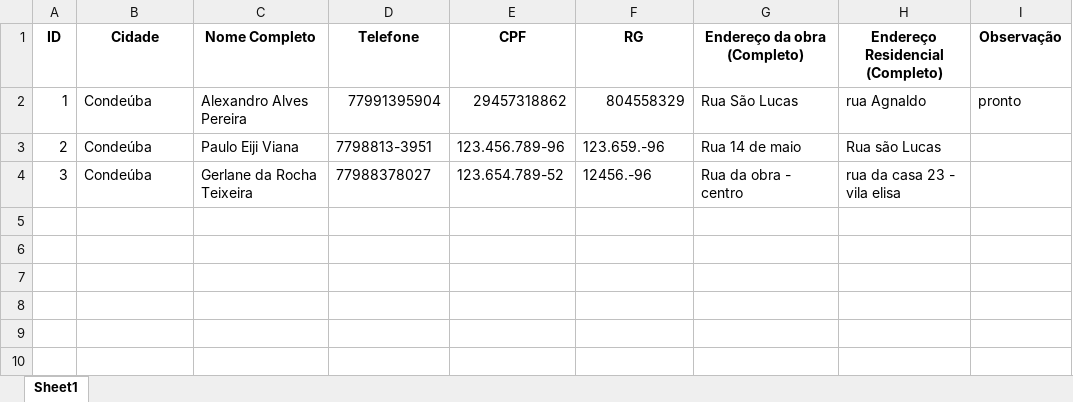
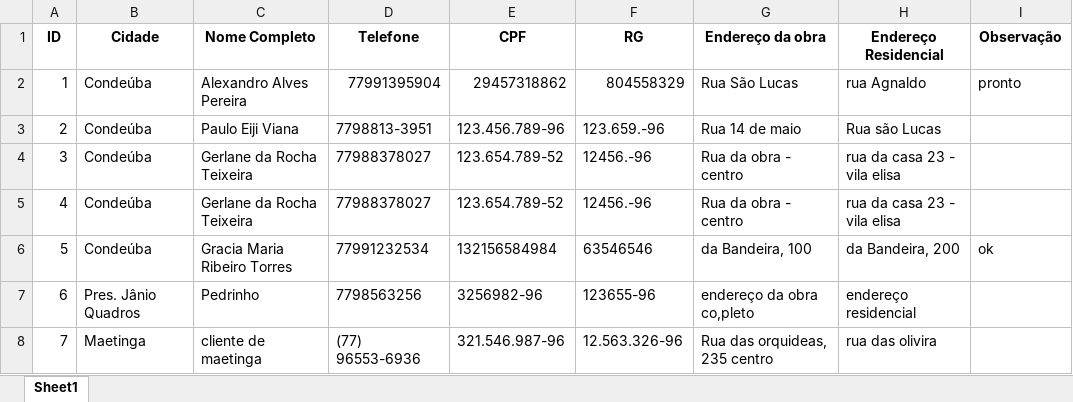
Before and after one commit to Alexibrb/cadastrodeclientes, an Excel workbook: database.xlsx, sheet Sheet1, drawn as a sheet; values as stored, in another font and other column widths than the file's, no borders; the diff names each change by its address in the sheet, - before the commit and + after, or states it on an @@ line.

```diff
--- a/database.xlsx (sheet Sheet1)
+++ b/database.xlsx (sheet Sheet1)
-G1: Endereço da obra (Completo)
+G1: Endereço da obra
-H1: Endereço Residencial (Completo)
+H1: Endereço Residencial
+row 5: 4 | Condeúba | Gerlane da Rocha Teixeira | 77988378027 | 123.654.789-52 | 12456.-96 | Rua da obra - centro | rua da casa 23 - vila elisa
+row 6: 5 | Condeúba | Gracia Maria Ribeiro Torres | 77991232534 | 132156584984 | 63546546 | da Bandeira, 100 | da Bandeira, 200 | ok
+row 7: 6 | Pres. Jânio Quadros | Pedrinho | 7798563256 | 3256982-96 | 123655-96 | endereço da obra co,pleto | endereço residencial
+row 8: 7 | Maetinga | cliente de maetinga | (77) 96553-6936 | 321.546.987-96 | 12.563.326-96 | Rua das orquideas, 235 centro | rua das olivira
```
Also changed, not shown: 1 other file.
